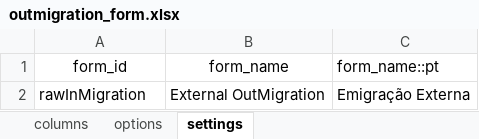
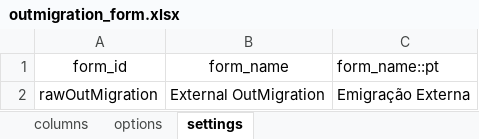
Before and after one commit to philimones-group/hds-explorer-tablet, an Excel workbook: app/src/main/res/raw/outmigration_form.xlsx, sheet settings, drawn as a sheet; values as stored, in another font and other column widths than the file's, no borders; the diff names each change by its address in the sheet, - before the commit and + after, or states it on an @@ line.

Commit message:
- Rename FormMapping Converter to a generic MapString Converter - Add more sync entities and renaming strings.xml

```diff
--- a/app/src/main/res/raw/outmigration_form.xlsx (sheet settings)
+++ b/app/src/main/res/raw/outmigration_form.xlsx (sheet settings)
-A2 (form_id): rawInMigration
+A2 (form_id): rawOutMigration
```
Also changed, not shown: app/src/main/res/raw/pregnancy_registration_form.xlsx, 6 other files.
